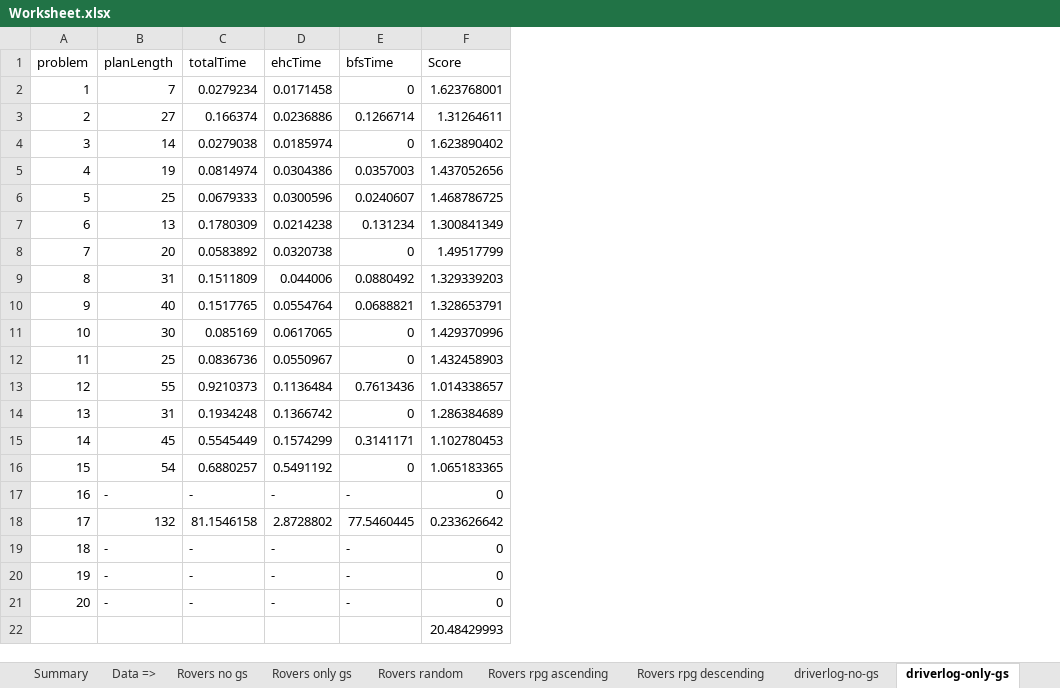
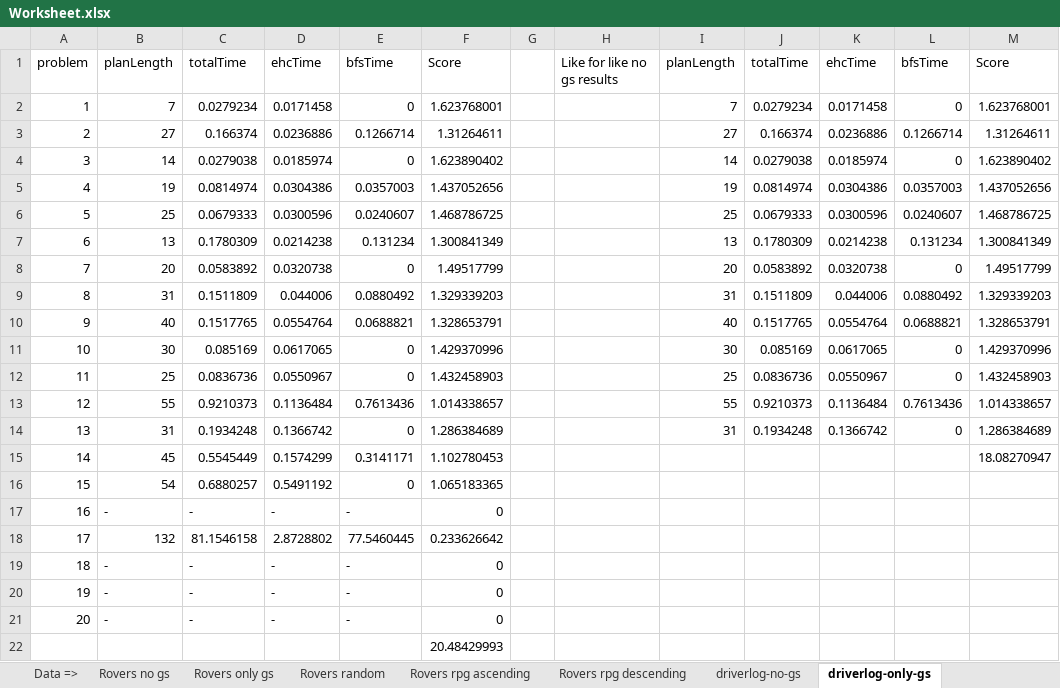
Before and after one commit to kamgg/betterFF, an Excel workbook: gsccFF/test_results/Worksheet.xlsx, sheet driverlog-only-gs, drawn as a sheet; values as stored, in another font and other column widths than the file's, no borders; the diff names each change by its address in the sheet, - before the commit and + after, or states it on an @@ line.

```diff
--- a/gsccFF/test_results/Worksheet.xlsx (sheet driverlog-only-gs)
+++ b/gsccFF/test_results/Worksheet.xlsx (sheet driverlog-only-gs)
+column G, empty
+column H, row 1: Like for like no gs results
+column I, rows 1-14: planLength | 7 | 27 | 14 | 19 | 25 | 13 | 20 | 31 | 40 | 30 | 25 | 55 | 31
+column J, rows 1-14: totalTime | 0.0279234 | 0.166374 | 0.0279038 | 0.0814974 | 0.0679333 | 0.1780309 | 0.0583892 | 0.1511809 | 0.1517765 | 0.085169 | 0.0836736 | 0.9210373 | 0.1934248
+column K, rows 1-14: ehcTime | 0.0171458 | 0.0236886 | 0.0185974 | 0.0304386 | 0.0300596 | 0.0214238 | 0.0320738 | 0.044006 | 0.0554764 | 0.0617065 | 0.0550967 | 0.1136484 | 0.1366742
+column L, rows 1-14: bfsTime | 0 | 0.1266714 | 0 | 0.0357003 | 0.0240607 | 0.131234 | 0 | 0.0880492 | 0.0688821 | 0 | 0 | 0.7613436 | 0
+column M, rows 1-15: Score | 1.623768001 | 1.31264611 | 1.623890402 | 1.437052656 | 1.468786725 | 1.300841349 | 1.49517799 | 1.329339203 | 1.328653791 | 1.429370996 | 1.432458903 | 1.014338657 | 1.286384689 | 18.08270947
```
Also changed, not shown: sheet Summary, other sheet tabs, formulas that keep their value, charts or pictures, 9 other files.
